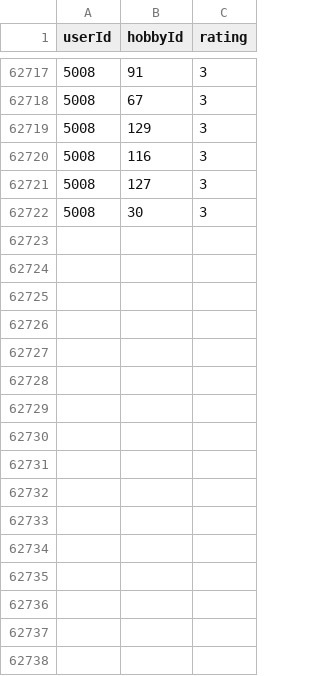
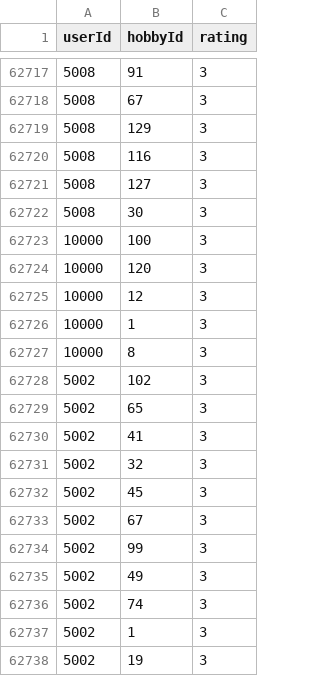
Before and after one commit to PMerilo/trackie_backend, a CSV file: app/models/nicole/Data/User_Preferrences.csv, drawn as a sheet; only a part is shown, gaps mark what is left out; the diff names each change by its address in the sheet, - before the commit and + after, or states it on an @@ line.

```diff
--- a/app/models/nicole/Data/User_Preferrences.csv
+++ b/app/models/nicole/Data/User_Preferrences.csv
+row 62723: 10000 | 100 | 3
+row 62724: 10000 | 120 | 3
+row 62725: 10000 | 12 | 3
+row 62726: 10000 | 1 | 3
+row 62727: 10000 | 8 | 3
+row 62728: 5002 | 102 | 3
+row 62729: 5002 | 65 | 3
+row 62730: 5002 | 41 | 3
+row 62731: 5002 | 32 | 3
+row 62732: 5002 | 45 | 3
+row 62733: 5002 | 67 | 3
+row 62734: 5002 | 99 | 3
+row 62735: 5002 | 49 | 3
+row 62736: 5002 | 74 | 3
+row 62737: 5002 | 1 | 3
+row 62738: 5002 | 19 | 3
```
Also changed, not shown: 6 other files.
